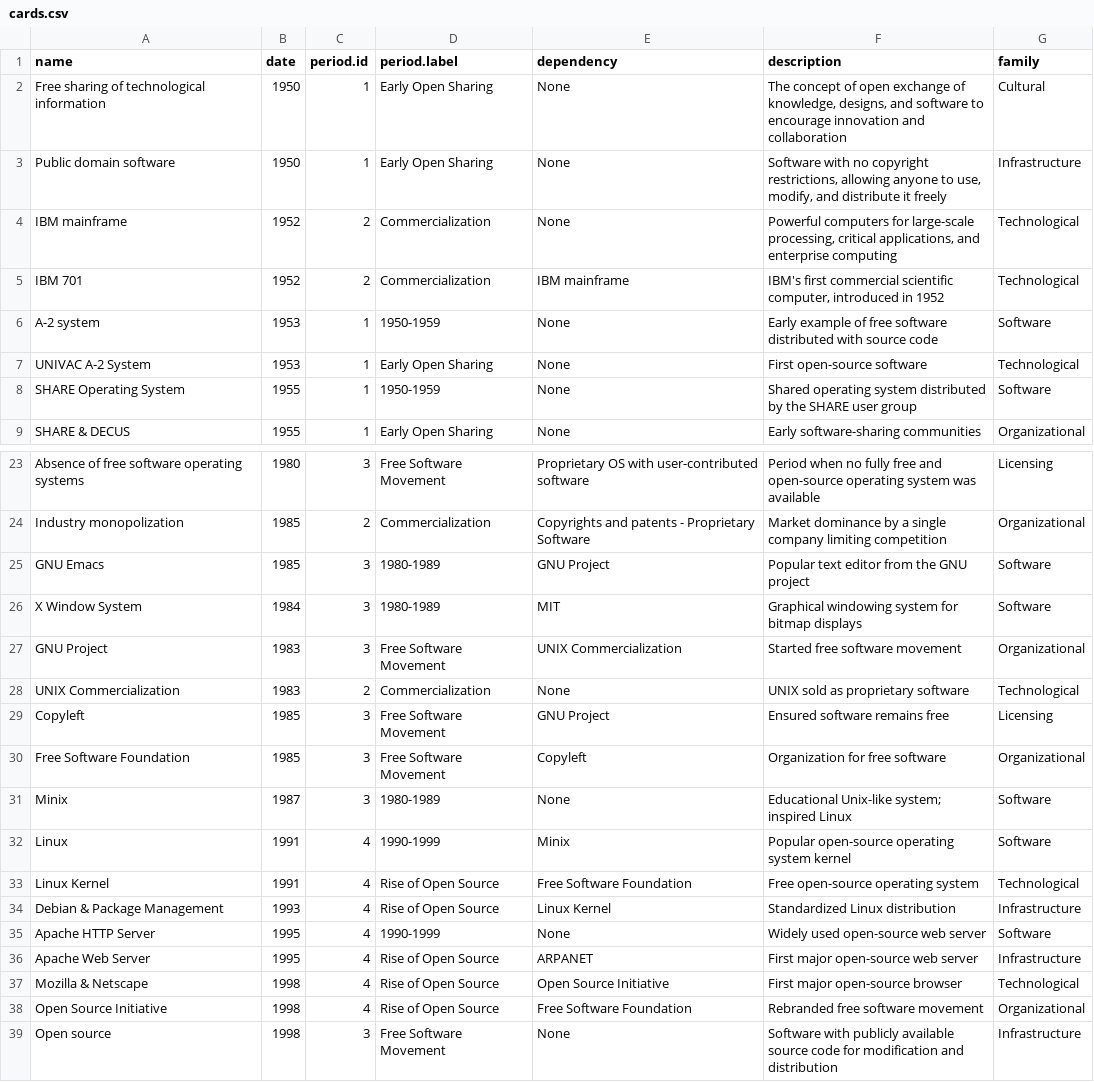
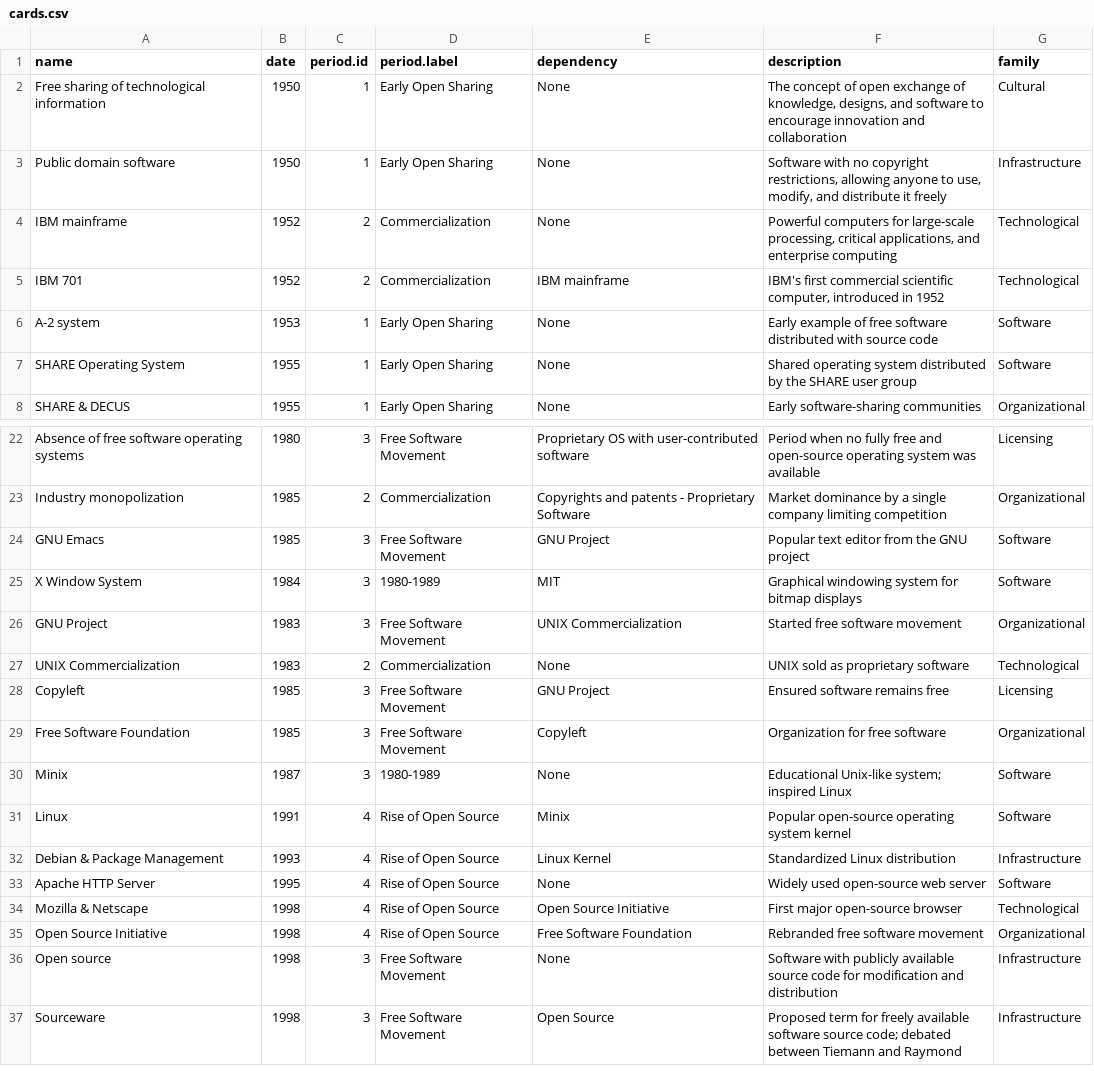
Before and after one commit to mdbesten/emergence, a CSV file: cards.csv, drawn as a sheet; only a part is shown, gaps mark what is left out; the shorter side is filled out with more unchanged rows.

Commit message:
Update cards.csv
remove duplicate notions (cards)

```diff
--- a/cards.csv
+++ b/cards.csv
@@ -5,5 +5,4 @@
 "IBM 701",1952,2,"Commercialization","IBM mainframe","IBM's first commercial scientific computer, introduced in 1952","Technological"
-"A-2 system",1953,1,"1950-1959","None","Early example of free software distributed with source code","Software"
-"UNIVAC A-2 System",1953,1,"Early Open Sharing","None","First open-source software","Technological"
-"SHARE Operating System",1955,1,"1950-1959","None","Shared operating system distributed by the SHARE user group","Software"
+"A-2 system",1953,1,"Early Open Sharing","None","Early example of free software distributed with source code","Software"
+"SHARE Operating System",1955,1,"Early Open Sharing","None","Shared operating system distributed by the SHARE user group","Software"
 "SHARE & DECUS",1955,1,"Early Open Sharing","None","Early software-sharing communities","Organizational"
@@ -24,3 +23,3 @@
 "Industry monopolization",1985,2,"Commercialization","Copyrights and patents - Proprietary Software","Market dominance by a single company limiting competition","Organizational"
-"GNU Emacs",1985,3,"1980-1989","GNU Project","Popular text editor from the GNU project","Software"
+"GNU Emacs",1985,3,"Free Software Movement","GNU Project","Popular text editor from the GNU project","Software"
 "X Window System",1984,3,"1980-1989","MIT","Graphical windowing system for bitmap displays","Software"
@@ -31,7 +30,5 @@
 "Minix",1987,3,"1980-1989","None","Educational Unix-like system; inspired Linux","Software"
-"Linux",1991,4,"1990-1999","Minix","Popular open-source operating system kernel","Software"
-"Linux Kernel",1991,4,"Rise of Open Source","Free Software Foundation","Free open-source operating system","Technological"
+"Linux",1991,4,"Rise of Open Source","Minix","Popular open-source operating system kernel","Software"
 "Debian & Package Management",1993,4,"Rise of Open Source","Linux Kernel","Standardized Linux distribution","Infrastructure"
-"Apache HTTP Server",1995,4,"1990-1999","None","Widely used open-source web server","Software"
-"Apache Web Server",1995,4,"Rise of Open Source","ARPANET","First major open-source web server","Infrastructure"
+"Apache HTTP Server",1995,4,"Rise of Open Source","None","Widely used open-source web server","Software"
 "Mozilla & Netscape",1998,4,"Rise of Open Source","Open Source Initiative","First major open-source browser","Technological"
```
